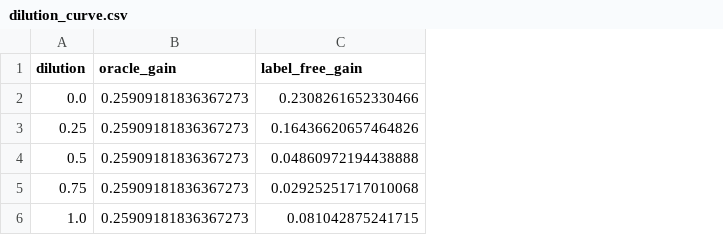
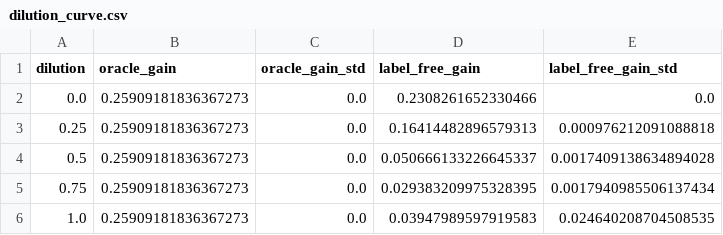
Before and after one commit to Prakshil/Spectral-Distillation-Fidelity-Research, a CSV file: logs/dilution/dilution_curve.csv, drawn as a sheet; addresses are those after the commit; the diff names each change by its address in the sheet, - before the commit and + after, or states it on an @@ line.

Commit message:
dilution: per-node RNG (nested rungs) + 5-seed ensemble ladder
- planted_control: draw rewiring per (seed, node) so rungs nest and a rung
  does not depend on the ladder's composition
- dilution_curve: average each rung over 5 conversion seeds, report mean +/- sd
- reproduce_figures: error bars on the dilution plot
- regenerate logs/dilution/dilution_curve.{csv,json,png}

```diff
--- a/logs/dilution/dilution_curve.csv
+++ b/logs/dilution/dilution_curve.csv
+column C (oracle_gain_std), rows 2-6: all 0.0
+column E (label_free_gain_std), rows 2-6: 0.0 | 0.000976212091088818 | 0.0017409138634894028 | 0.0017940985506137434 | 0.024640208704508535
-D3 (label_free_gain): 0.16436620657464826
+D3 (label_free_gain): 0.16414482896579313
-D4 (label_free_gain): 0.04860972194438888
+D4 (label_free_gain): 0.050666133226645337
-D5 (label_free_gain): 0.02925251717010068
+D5 (label_free_gain): 0.029383209975328395
-D6 (label_free_gain): 0.081042875241715
+D6 (label_free_gain): 0.03947989597919583
```
Also changed, not shown: 5 other files.
